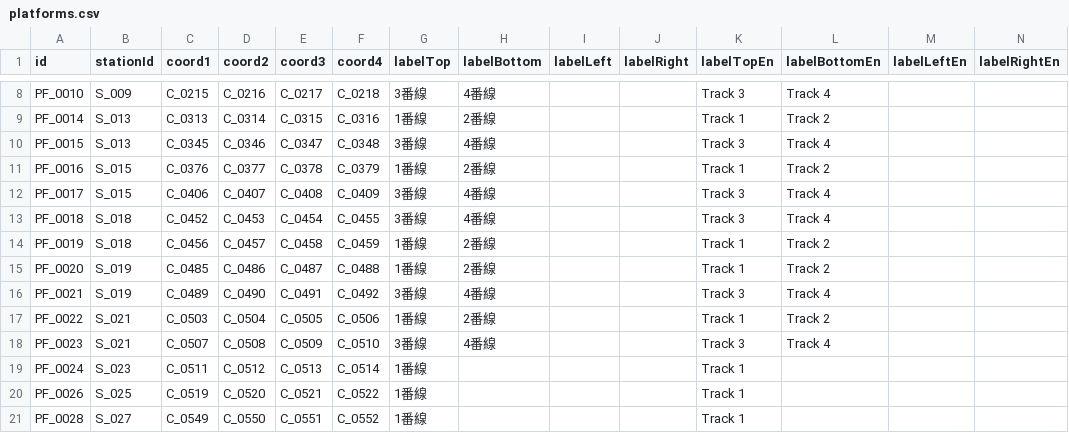
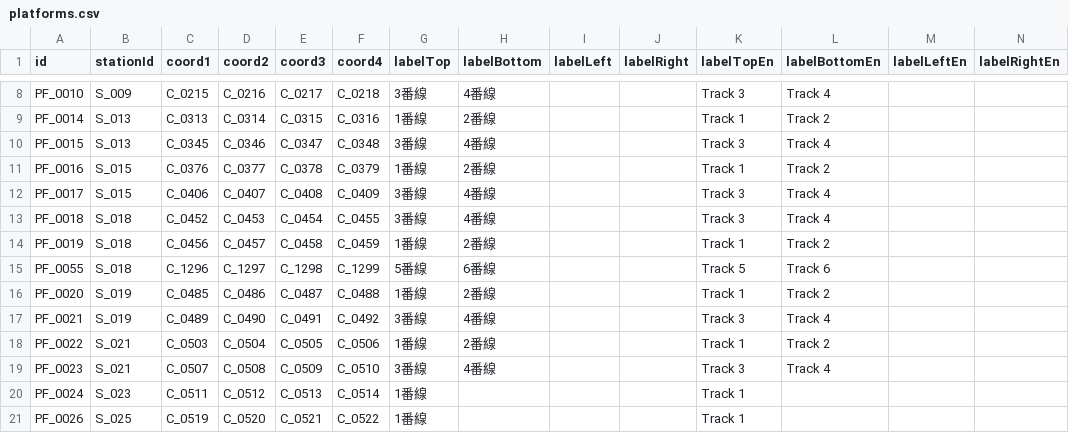
Before and after one commit to p4ken/CTCLive-CustomMaps, a CSV file: map_20261025170633_b3fd/Data/map_20261025170633_b3fd/platforms.csv, drawn as a sheet; only a part is shown, gaps mark what is left out; the shorter side is filled out with more unchanged rows.

```diff
--- a/map_20261025170633_b3fd/Data/map_20261025170633_b3fd/platforms.csv
+++ b/map_20261025170633_b3fd/Data/map_20261025170633_b3fd/platforms.csv
@@ -14,2 +14,3 @@ PF_0018,S_018,C_0452,C_0453,C_0454,C_0455,3番線,4番線,,,Track 3,Track 4,,
 PF_0019,S_018,C_0456,C_0457,C_0458,C_0459,1番線,2番線,,,Track 1,Track 2,,
+PF_0055,S_018,C_1296,C_1297,C_1298,C_1299,5番線,6番線,,,Track 5,Track 6,,
 PF_0020,S_019,C_0485,C_0486,C_0487,C_0488,1番線,2番線,,,Track 1,Track 2,,
```
Also changed, not shown: map_20261025170633_b3fd/Data/map_20261025170633_b3fd/coordinates.csv, map_20261025170633_b3fd/Data/map_20261025170633_b3fd/stations.csv, 2 other files.
